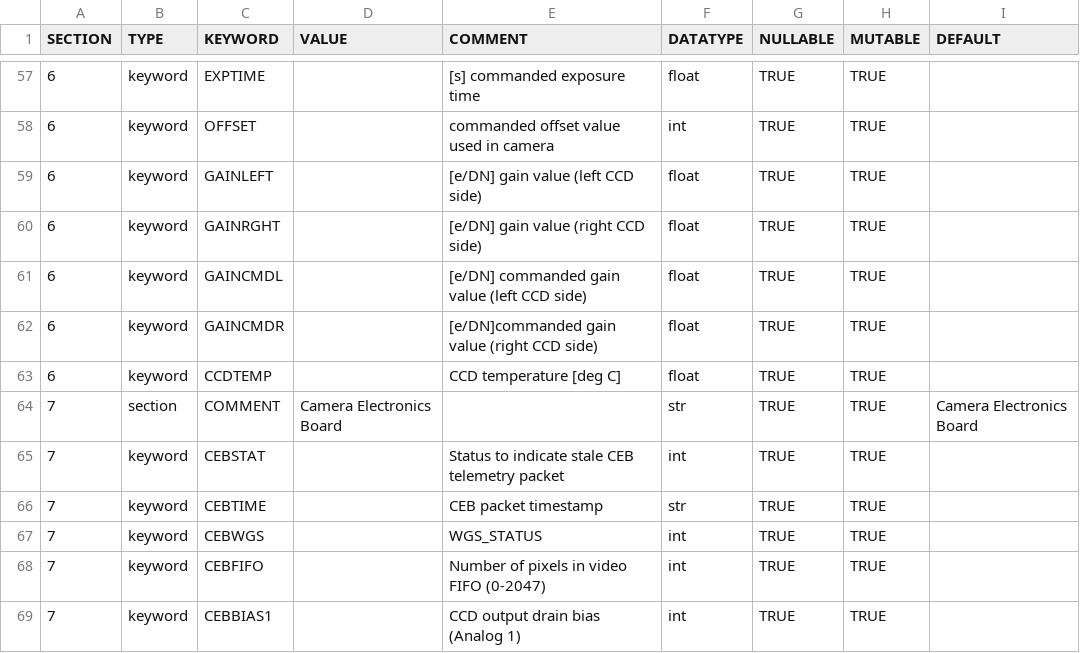
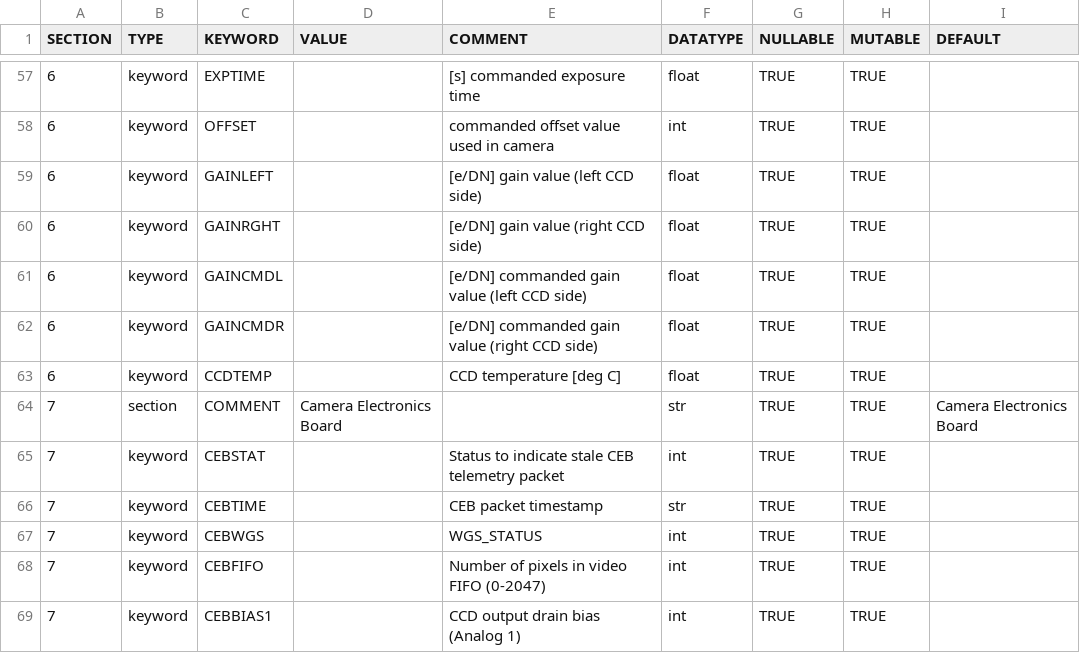
Before and after one commit to raphael-attie/punchbowl, a CSV file: punchbowl/data/data/omniheader.csv, drawn as a sheet; only a part is shown, gaps mark what is left out.

Commit message:
fixes omniheader typo

```diff
--- a/punchbowl/data/data/omniheader.csv
+++ b/punchbowl/data/data/omniheader.csv
@@ -61,3 +61,3 @@ SECTION,TYPE,KEYWORD,VALUE,COMMENT,DATATYPE,NULLABLE,MUTABLE,DEFAULT
 6,keyword,GAINCMDL,,[e/DN] commanded gain value (left CCD side),float,TRUE,TRUE,
-6,keyword,GAINCMDR,,[e/DN]commanded gain value (right CCD side),float,TRUE,TRUE,
+6,keyword,GAINCMDR,,[e/DN] commanded gain value (right CCD side),float,TRUE,TRUE,
 6,keyword,CCDTEMP,,CCD temperature [deg C],float,TRUE,TRUE,
```
